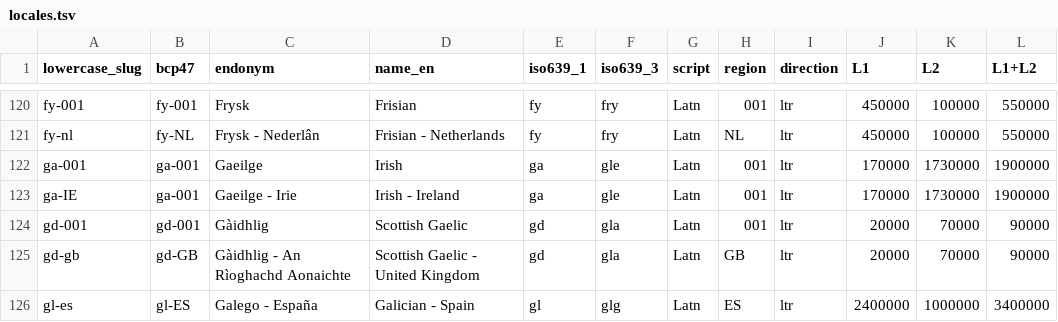
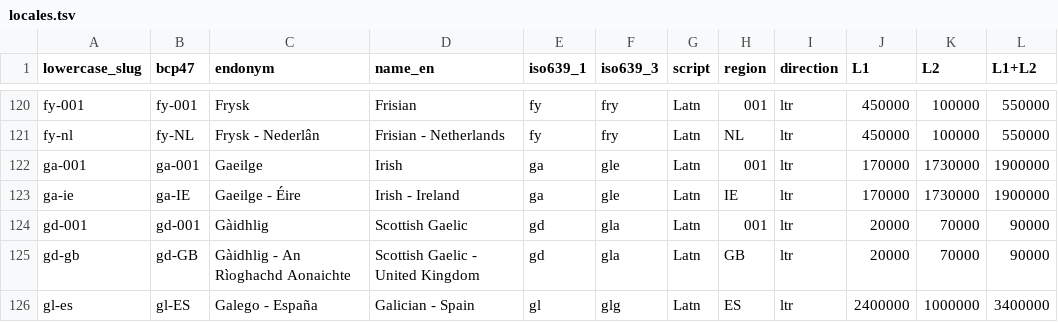
Before and after one commit to SixArm/locales, a TSV file: locales.tsv, drawn as a sheet; only a part is shown, gaps mark what is left out.

```diff
--- a/locales.tsv
+++ b/locales.tsv
@@ -122,3 +122,3 @@ fy-nl	fy-NL	Frysk - Nederlân	Frisian - Netherlands	fy	fry	Latn	NL	ltr	450000	10
 ga-001	ga-001	Gaeilge	Irish	ga	gle	Latn	001	ltr	170000	1730000	1900000
-ga-IE	ga-001	Gaeilge - Irie	Irish - Ireland	ga	gle	Latn	001	ltr	170000	1730000	1900000
+ga-ie	ga-IE	Gaeilge - Éire	Irish - Ireland	ga	gle	Latn	IE	ltr	170000	1730000	1900000
 gd-001	gd-001	Gàidhlig	Scottish Gaelic	gd	gla	Latn	001	ltr	20000	70000	90000
```
